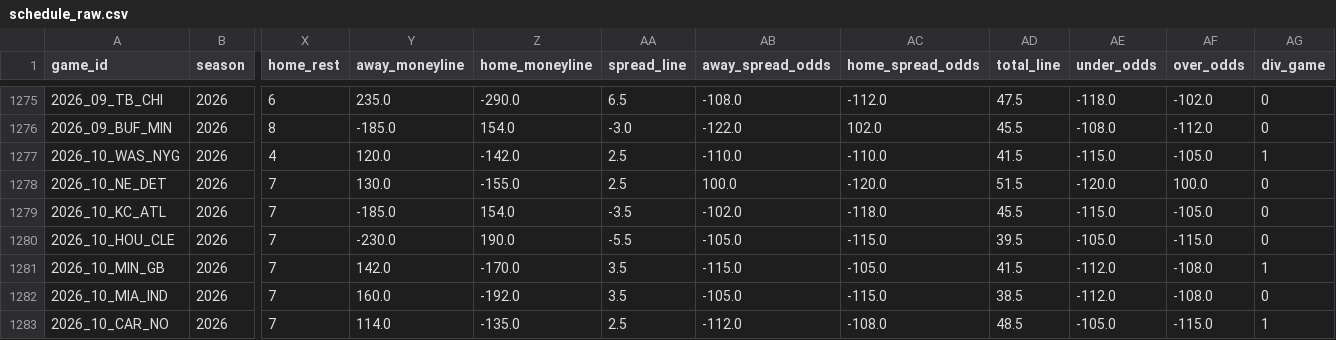
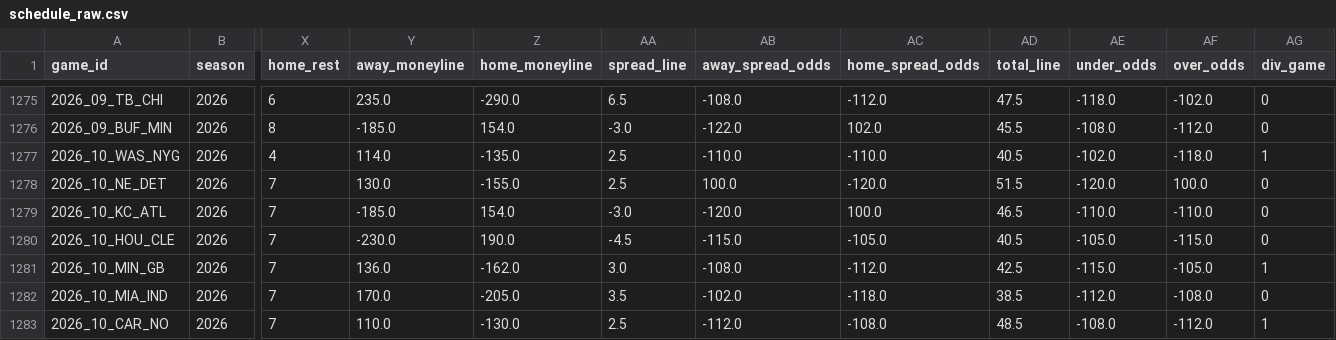
Before and after one commit to dstaggs-15/fantasymanager25, a CSV file: docs/data/raw/schedule_raw.csv, drawn as a sheet; only a part is shown, gaps mark what is left out; the diff covers the shown part only; the diff names each change by its address in the sheet, - before the commit and + after, or states it on an @@ line.

```diff
--- a/docs/data/raw/schedule_raw.csv
+++ b/docs/data/raw/schedule_raw.csv
-Y1277 (away_moneyline): 120.0
+Y1277 (away_moneyline): 114.0
-Z1277 (home_moneyline): -142.0
+Z1277 (home_moneyline): -135.0
-AD1277 (total_line): 41.5
+AD1277 (total_line): 40.5
-AE1277 (under_odds): -115.0
+AE1277 (under_odds): -102.0
-AF1277 (over_odds): -105.0
+AF1277 (over_odds): -118.0
-AA1279 (spread_line): -3.5
+AA1279 (spread_line): -3.0
-AB1279 (away_spread_odds): -102.0
+AB1279 (away_spread_odds): -120.0
-AC1279 (home_spread_odds): -118.0
+AC1279 (home_spread_odds): 100.0
-AD1279 (total_line): 45.5
+AD1279 (total_line): 46.5
-AE1279 (under_odds): -115.0
+AE1279 (under_odds): -110.0
-AF1279 (over_odds): -105.0
+AF1279 (over_odds): -110.0
-AA1280 (spread_line): -5.5
+AA1280 (spread_line): -4.5
-AB1280 (away_spread_odds): -105.0
+AB1280 (away_spread_odds): -115.0
-AC1280 (home_spread_odds): -115.0
+AC1280 (home_spread_odds): -105.0
-AD1280 (total_line): 39.5
+AD1280 (total_line): 40.5
-Y1281 (away_moneyline): 142.0
+Y1281 (away_moneyline): 136.0
-Z1281 (home_moneyline): -170.0
+Z1281 (home_moneyline): -162.0
-AA1281 (spread_line): 3.5
+AA1281 (spread_line): 3.0
-AB1281 (away_spread_odds): -115.0
+AB1281 (away_spread_odds): -108.0
-AC1281 (home_spread_odds): -105.0
+AC1281 (home_spread_odds): -112.0
-AD1281 (total_line): 41.5
+AD1281 (total_line): 42.5
-AE1281 (under_odds): -112.0
+AE1281 (under_odds): -115.0
-AF1281 (over_odds): -108.0
+AF1281 (over_odds): -105.0
-Y1282 (away_moneyline): 160.0
+Y1282 (away_moneyline): 170.0
-Z1282 (home_moneyline): -192.0
+Z1282 (home_moneyline): -205.0
-AB1282 (away_spread_odds): -105.0
+AB1282 (away_spread_odds): -102.0
-AC1282 (home_spread_odds): -115.0
+AC1282 (home_spread_odds): -118.0
-Y1283 (away_moneyline): 114.0
+Y1283 (away_moneyline): 110.0
-Z1283 (home_moneyline): -135.0
+Z1283 (home_moneyline): -130.0
-AE1283 (under_odds): -105.0
+AE1283 (under_odds): -108.0
-AF1283 (over_odds): -115.0
+AF1283 (over_odds): -112.0
```
Also changed, not shown: 35 edited cells elsewhere in this file.
